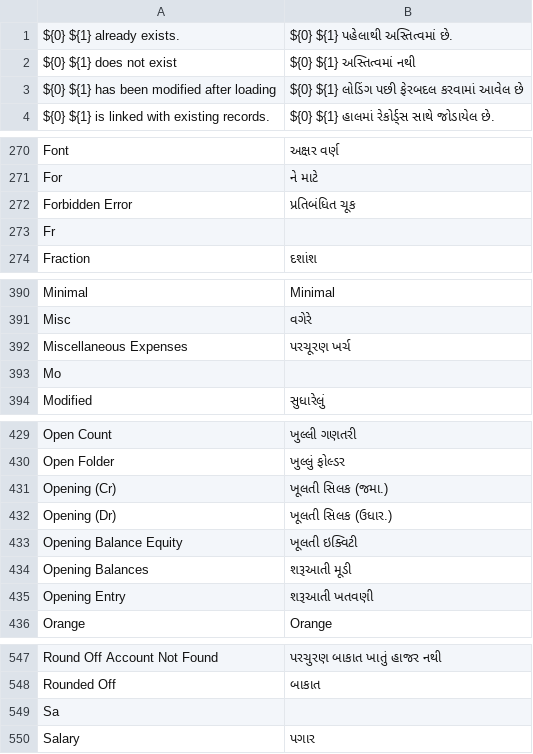
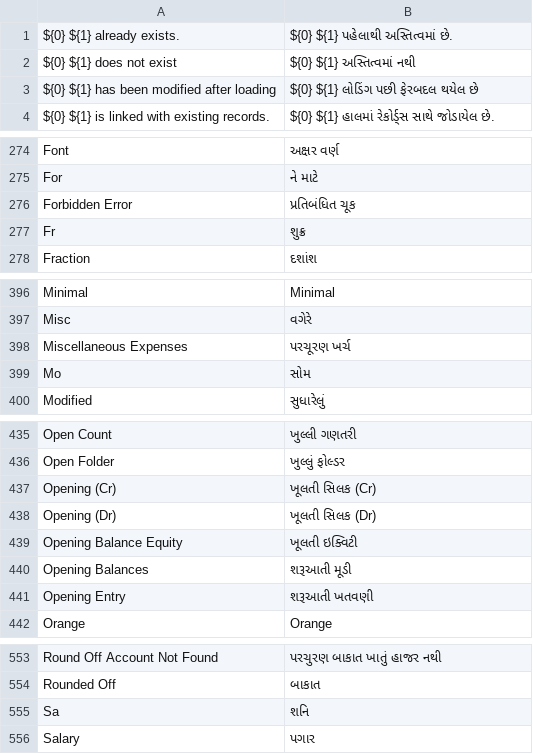
Before and after one commit to jaylee137/books, a CSV file: translations/gu.csv, drawn as a sheet; only a part is shown, gaps mark what is left out; addresses are those after the commit; the diff covers the shown part only; the diff names each change by its address in the sheet, - before the commit and + after, or states it on an @@ line.

```diff
--- a/translations/gu.csv
+++ b/translations/gu.csv
-B3: ${0} ${1} લોડિંગ પછી ફેરબદલ કરવામાં આવેલ છે
+B3: ${0} ${1} લોડિંગ પછી ફેરબદલ થયેલ છે
-B277: (empty)
+B277: શુક્ર
-B399: (empty)
+B399: સોમ
-B437: ખૂલતી સિલક (જમા.)
+B437: ખૂલતી સિલક (Cr)
-B438: ખૂલતી સિલક (ઉધાર.)
+B438: ખૂલતી સિલક (Dr)
-B555: (empty)
+B555: શનિ
```
Also changed, not shown: 6 added rows and 7 edited cells elsewhere in this file.
